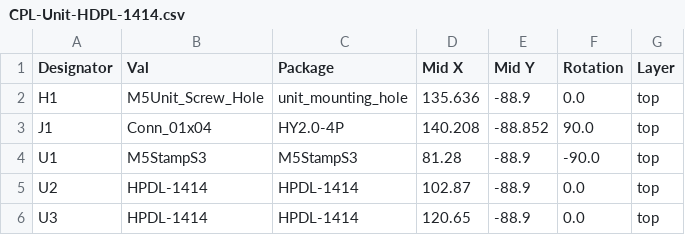
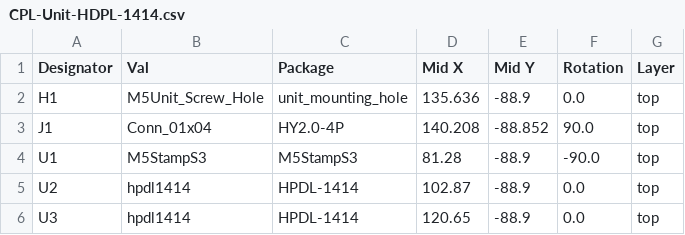
Before and after one commit to airpocket-soundman/Unit-HPDL-1414, a CSV file: schematic/Unit-HDPL-1414/jlcpcb/production_files/CPL-Unit-HDPL-1414.csv, drawn as a sheet.

```diff
--- a/schematic/Unit-HDPL-1414/jlcpcb/production_files/CPL-Unit-HDPL-1414.csv
+++ b/schematic/Unit-HDPL-1414/jlcpcb/production_files/CPL-Unit-HDPL-1414.csv
@@ -4,3 +4,3 @@ J1,Conn_01x04,HY2.0-4P,140.208,-88.852,90.0,top
 U1,M5StampS3,M5StampS3,81.28,-88.9,-90.0,top
-U2,HPDL-1414,HPDL-1414,102.87,-88.9,0.0,top
-U3,HPDL-1414,HPDL-1414,120.65,-88.9,0.0,top
+U2,hpdl1414,HPDL-1414,102.87,-88.9,0.0,top
+U3,hpdl1414,HPDL-1414,120.65,-88.9,0.0,top
```
Also changed, not shown: 33 other files.
